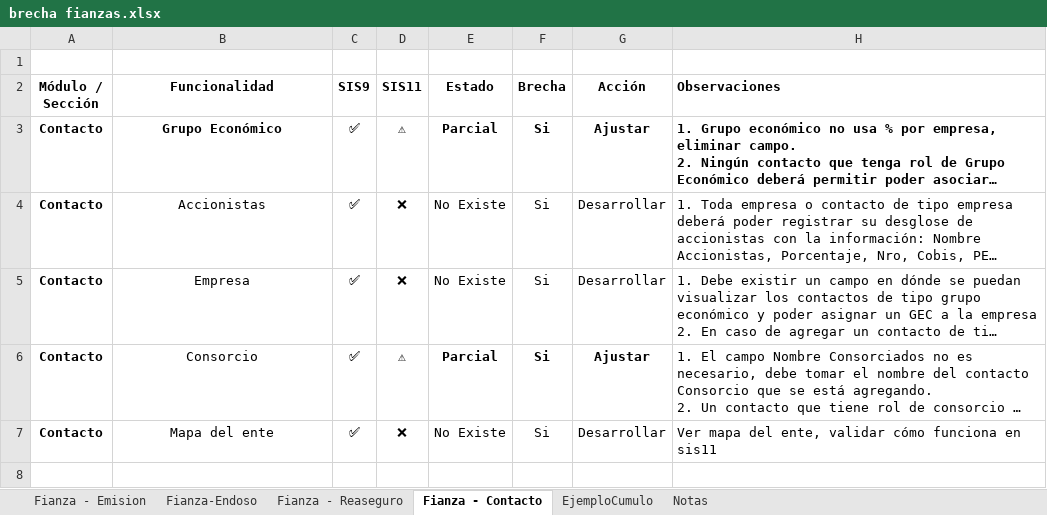
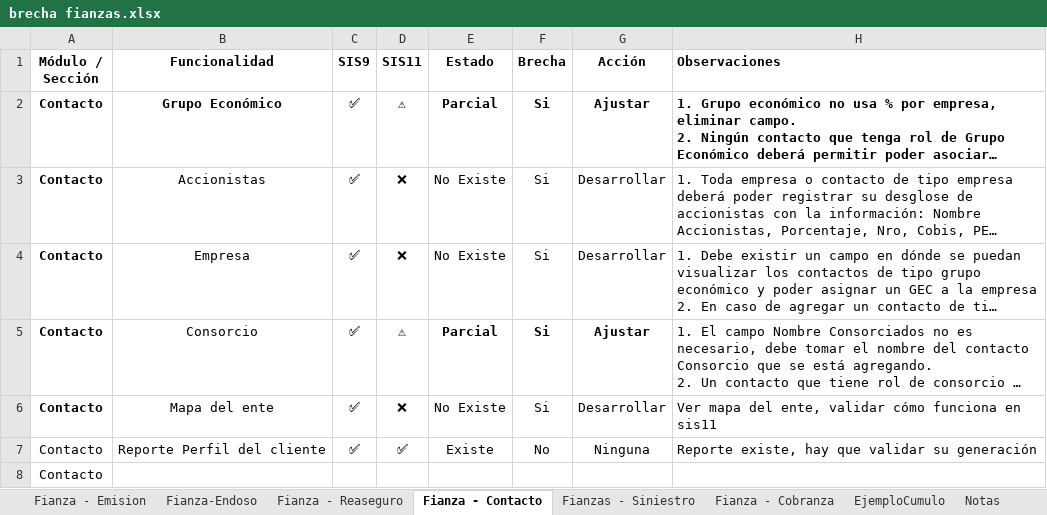
Before and after one commit to mdelgado0988/sis11, an Excel workbook: Documentación/brecha fianzas.xlsx, sheet Fianza - Contacto, drawn as a sheet; long unchanged cells end in …; values as stored, in another font and other column widths than the file's, no borders; removed rows and columns are numbered as before the commit, all else as after; the diff names each change by its address in the sheet, - before the commit and + after, or states it on an @@ line.

```diff
--- a/Documentación/brecha fianzas.xlsx (sheet Fianza - Contacto)
+++ b/Documentación/brecha fianzas.xlsx (sheet Fianza - Contacto)
+sheet tab: Fianzas - Siniestro
+sheet tab: Fianza - Cobranza
-row 1: (empty)
+row 7: Contacto | Reporte Perfil del cliente | ✅ | ✅ | Existe | No | Ninguna | Reporte existe, hay que validar su generación
+row 8: Contacto
```
Also changed, not shown: sheet Fianza-Endoso, 2 other files.
